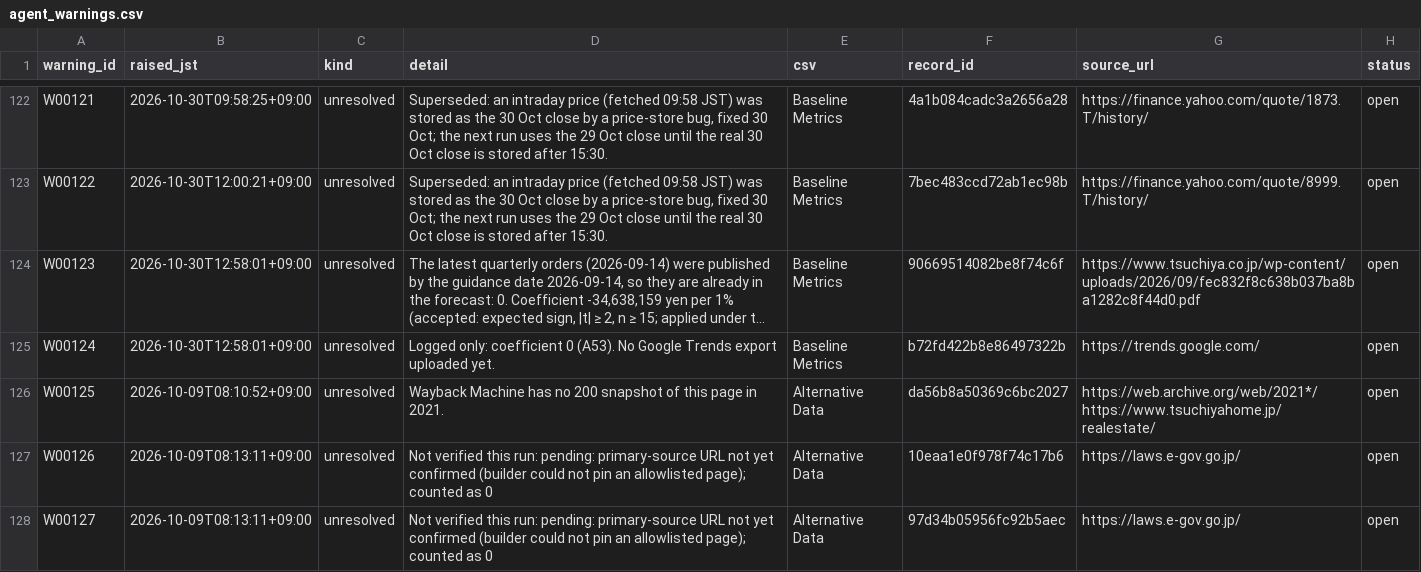
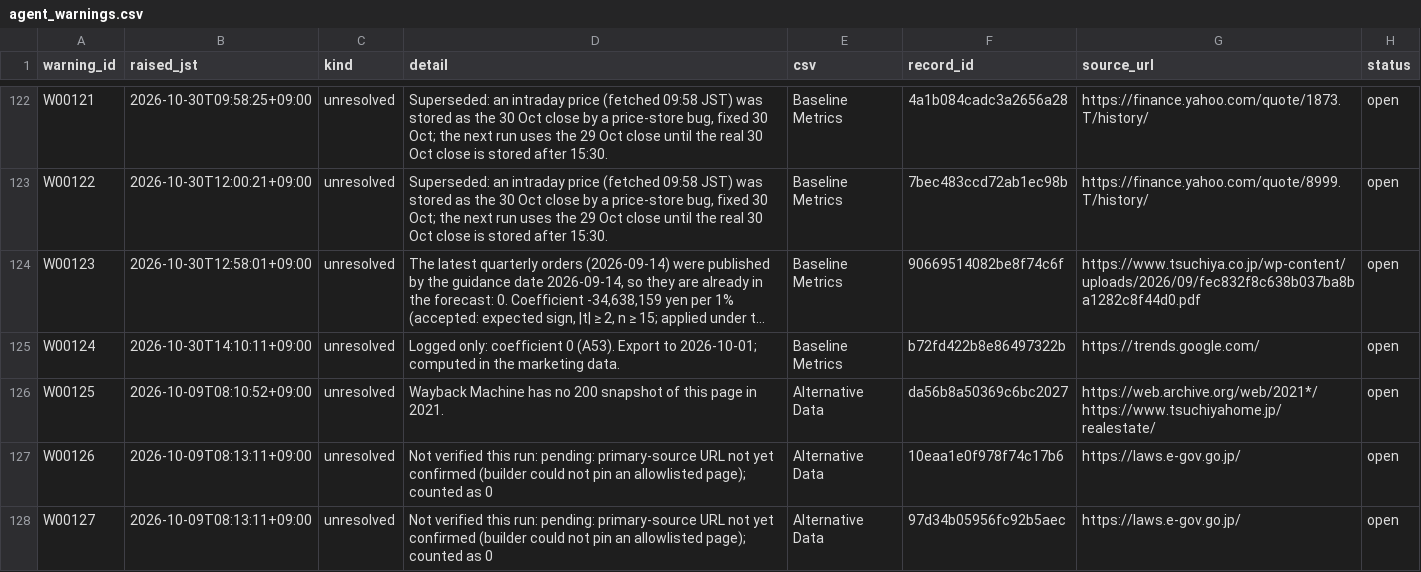
Before and after one commit to renishly/tsuchiya_holdings, a CSV file: v2/app/state/agent_warnings.csv, drawn as a sheet; only a part is shown, gaps mark what is left out; long unchanged cells end in …; the diff names each change by its address in the sheet, - before the commit and + after, or states it on an @@ line.

```diff
--- a/v2/app/state/agent_warnings.csv
+++ b/v2/app/state/agent_warnings.csv
-B125 (raised_jst): 2026-10-30T12:58:01+09:00
+B125 (raised_jst): 2026-10-30T14:10:11+09:00
-D125 (detail): …0 (A53). No Google Trends export uploaded yet.
+D125 (detail): …0 (A53). Export to 2026-10-01; computed in the marketing data.
```
Also changed, not shown: v2/app/data/Baseline Metrics.csv, v2/app/logs/debug_runs.csv, 19 other files.
